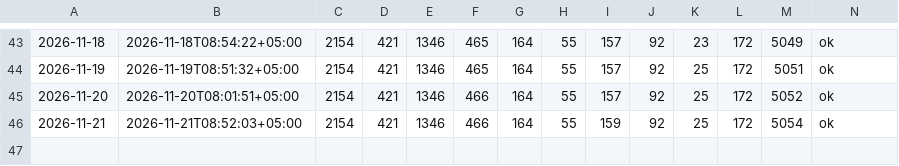
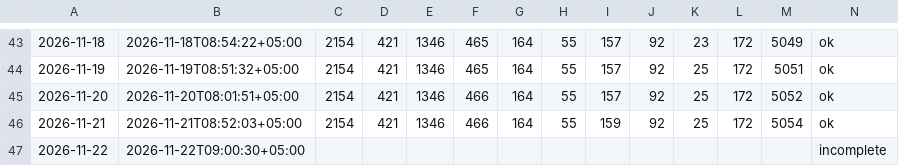
Before and after one commit to AntonioSkin/tripster-visitors-monitor, a CSV file: data/daily.csv, drawn as a sheet; only a part is shown, gaps mark what is left out.

```diff
--- a/data/daily.csv
+++ b/data/daily.csv
@@ -46 +46,2 @@
 2026-11-21,2026-11-21T08:52:03+05:00,2154,421,1346,466,164,55,159,92,25,172,5054,ok
+2026-11-22,2026-11-22T09:00:30+05:00,,,,,,,,,,,,incomplete
```
Also changed, not shown: 3 other files.
